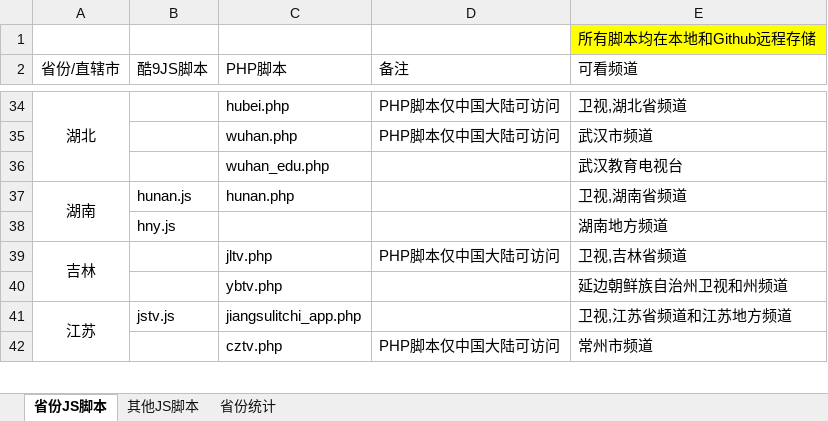
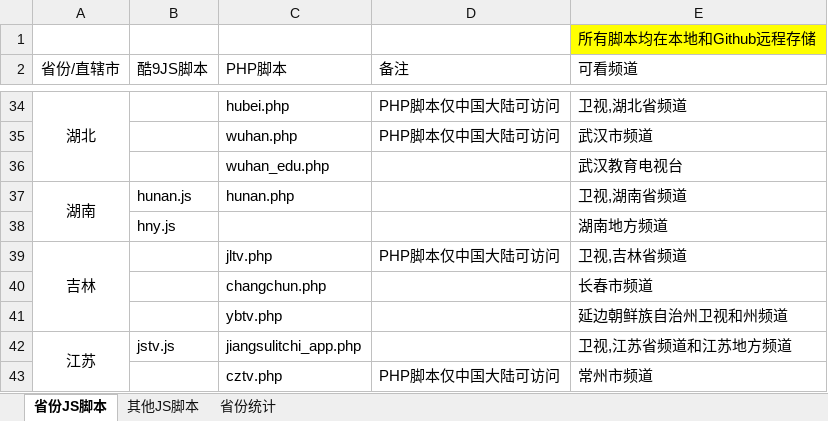
Before and after one commit to Alonso0729/Television, an Excel workbook: 直播源汇总文档/其他文档/脚本汇总统计.xlsx, sheet 省份JS脚本, drawn as a sheet; only a part is shown, gaps mark what is left out; values as stored, in another font and other column widths than the file's, no borders; the diff names each change by its address in the sheet, - before the commit and + after, or states it on an @@ line.

```diff
--- a/直播源汇总文档/其他文档/脚本汇总统计.xlsx (sheet 省份JS脚本)
+++ b/直播源汇总文档/其他文档/脚本汇总统计.xlsx (sheet 省份JS脚本)
+row 40:  |  | changchun.php |  | 长春市频道
```
Also changed, not shown: 直播源汇总文档/其他文档/常看频道直播源统计.xlsx, 2 other files.
